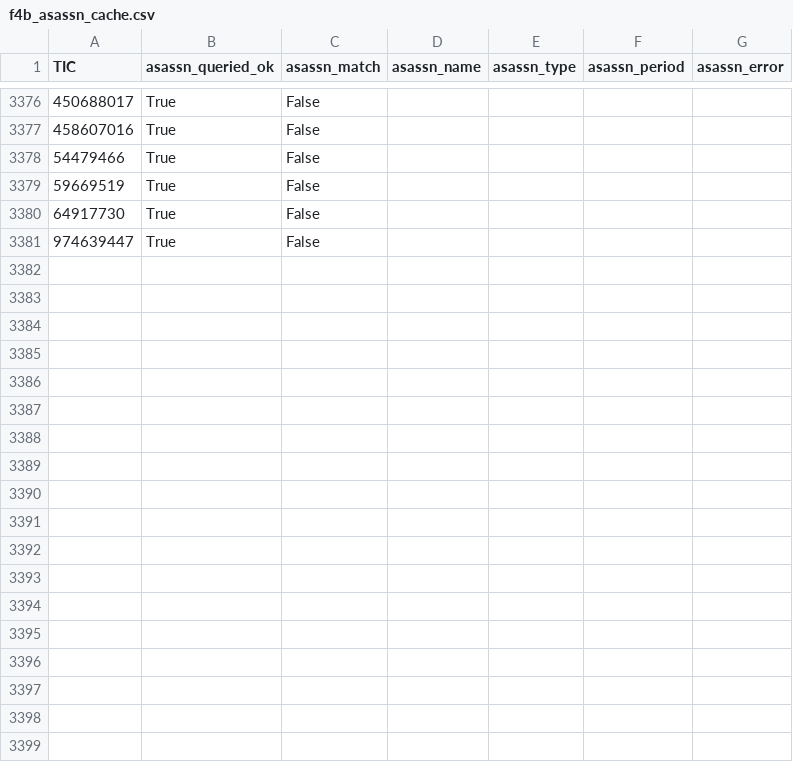
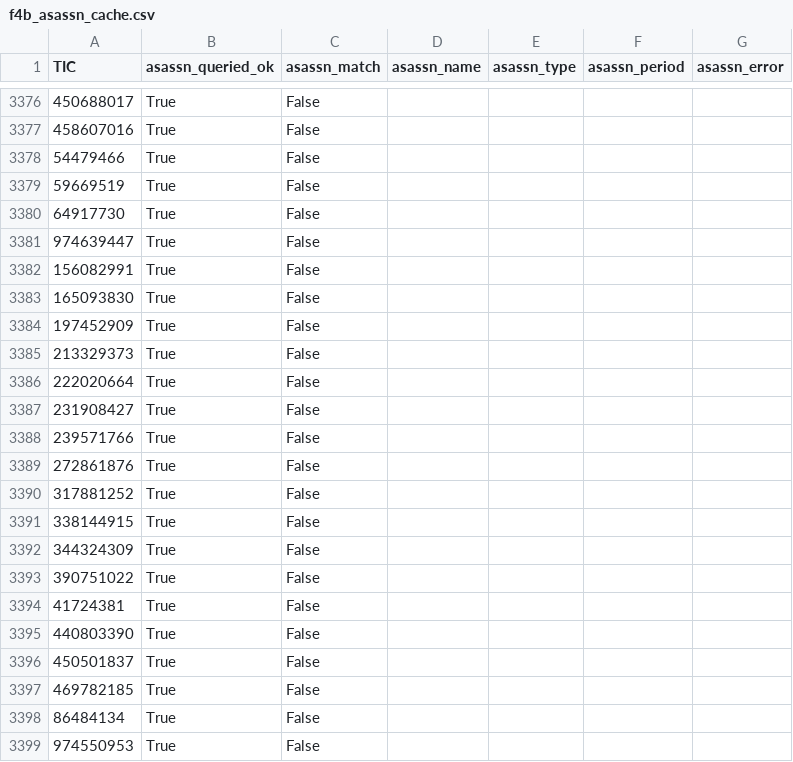
Before and after one commit to sushrutdixit23/star-vetter, a CSV file: data/processed/f4b_asassn_cache.csv, drawn as a sheet; only a part is shown, gaps mark what is left out.

```diff
--- a/data/processed/f4b_asassn_cache.csv
+++ b/data/processed/f4b_asassn_cache.csv
@@ -3381 +3381,19 @@ TIC,asassn_queried_ok,asassn_match,asassn_name,asassn_type,asassn_period,asassn_
 974639447,True,False,,,,
+156082991,True,False,,,,
+165093830,True,False,,,,
+197452909,True,False,,,,
+213329373,True,False,,,,
+222020664,True,False,,,,
+231908427,True,False,,,,
+239571766,True,False,,,,
+272861876,True,False,,,,
+317881252,True,False,,,,
+338144915,True,False,,,,
+344324309,True,False,,,,
+390751022,True,False,,,,
+41724381,True,False,,,,
+440803390,True,False,,,,
+450501837,True,False,,,,
+469782185,True,False,,,,
+86484134,True,False,,,,
+974550953,True,False,,,,
```
Also changed, not shown: data/processed/diag_blend_results.csv, data/processed/diag_pixel_results_v2.csv, 26 other files.
